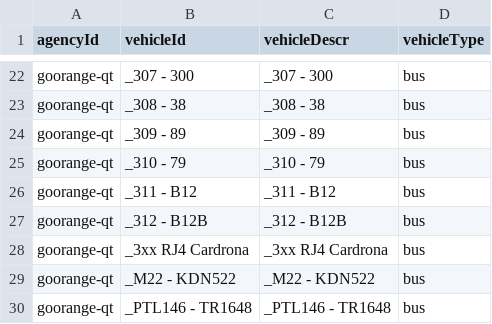
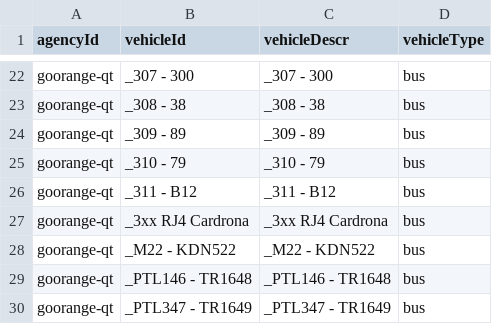
Before and after one commit to EgorZhuk/static, a CSV file: data.csv, drawn as a sheet; only a part is shown, gaps mark what is left out; the shorter side is filled out with more unchanged rows; the diff names each change by its address in the sheet, - before the commit and + after, or states it on an @@ line.

Commit message:
goorange remove 312

```diff
--- a/data.csv
+++ b/data.csv
-row 27: goorange-qt | _312 - B12B | _312 - B12B | bus
```
